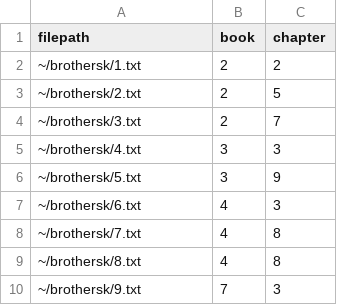
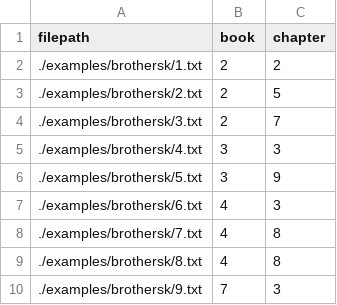
Before and after one commit to ChristopherLucas/txtorg, a CSV file: examples/brothersk_without_content.csv, drawn as a sheet.

```diff
--- a/examples/brothersk_without_content.csv
+++ b/examples/brothersk_without_content.csv
@@ -1,10 +1,10 @@
 filepath, book, chapter
-~/brothersk/1.txt,2,2
-~/brothersk/2.txt,2,5
-~/brothersk/3.txt,2,7
-~/brothersk/4.txt,3,3
-~/brothersk/5.txt,3,9
-~/brothersk/6.txt,4,3
-~/brothersk/7.txt,4,8
-~/brothersk/8.txt,4,8
-~/brothersk/9.txt,7,3
+./examples/brothersk/1.txt,2,2
+./examples/brothersk/2.txt,2,5
+./examples/brothersk/3.txt,2,7
+./examples/brothersk/4.txt,3,3
+./examples/brothersk/5.txt,3,9
+./examples/brothersk/6.txt,4,3
+./examples/brothersk/7.txt,4,8
+./examples/brothersk/8.txt,4,8
+./examples/brothersk/9.txt,7,3
```
Also changed, not shown: 4 other files.
